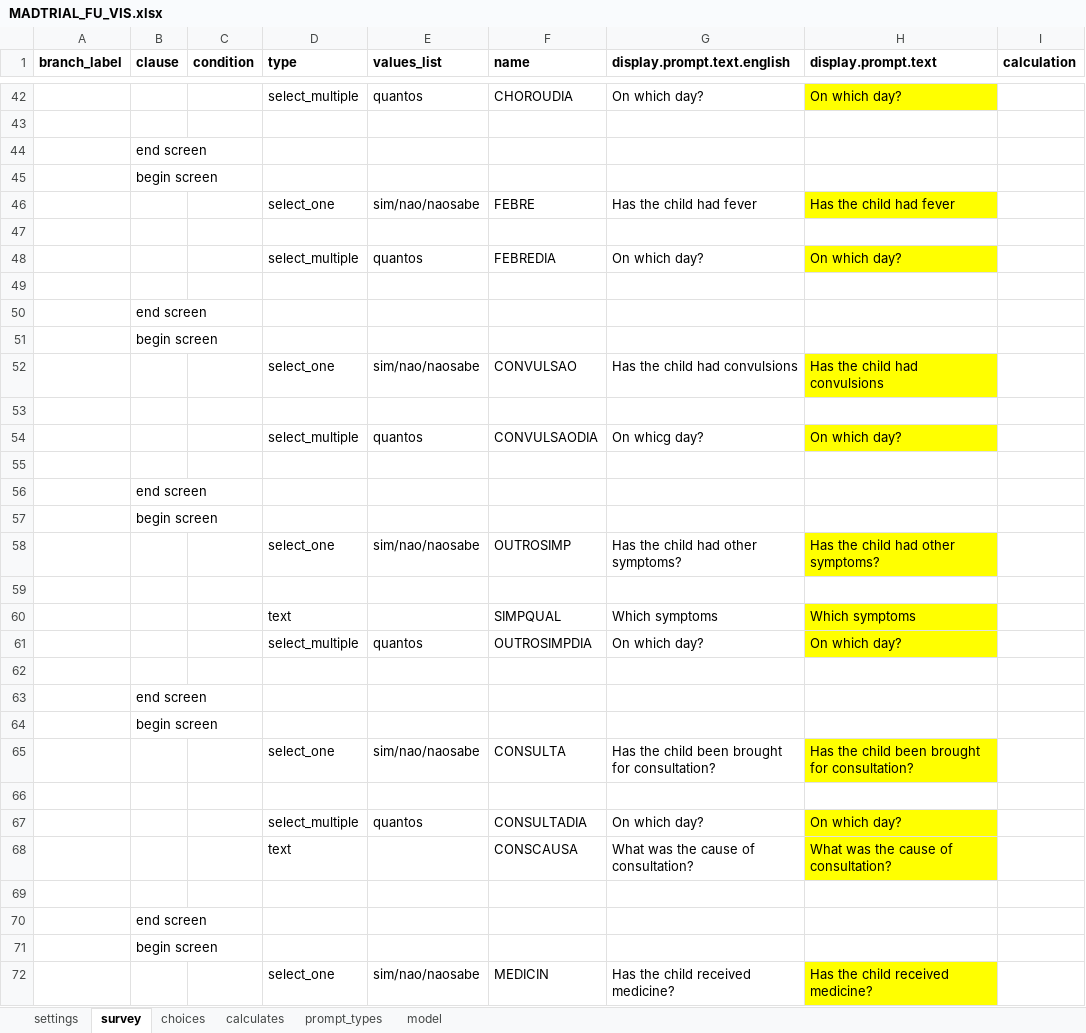
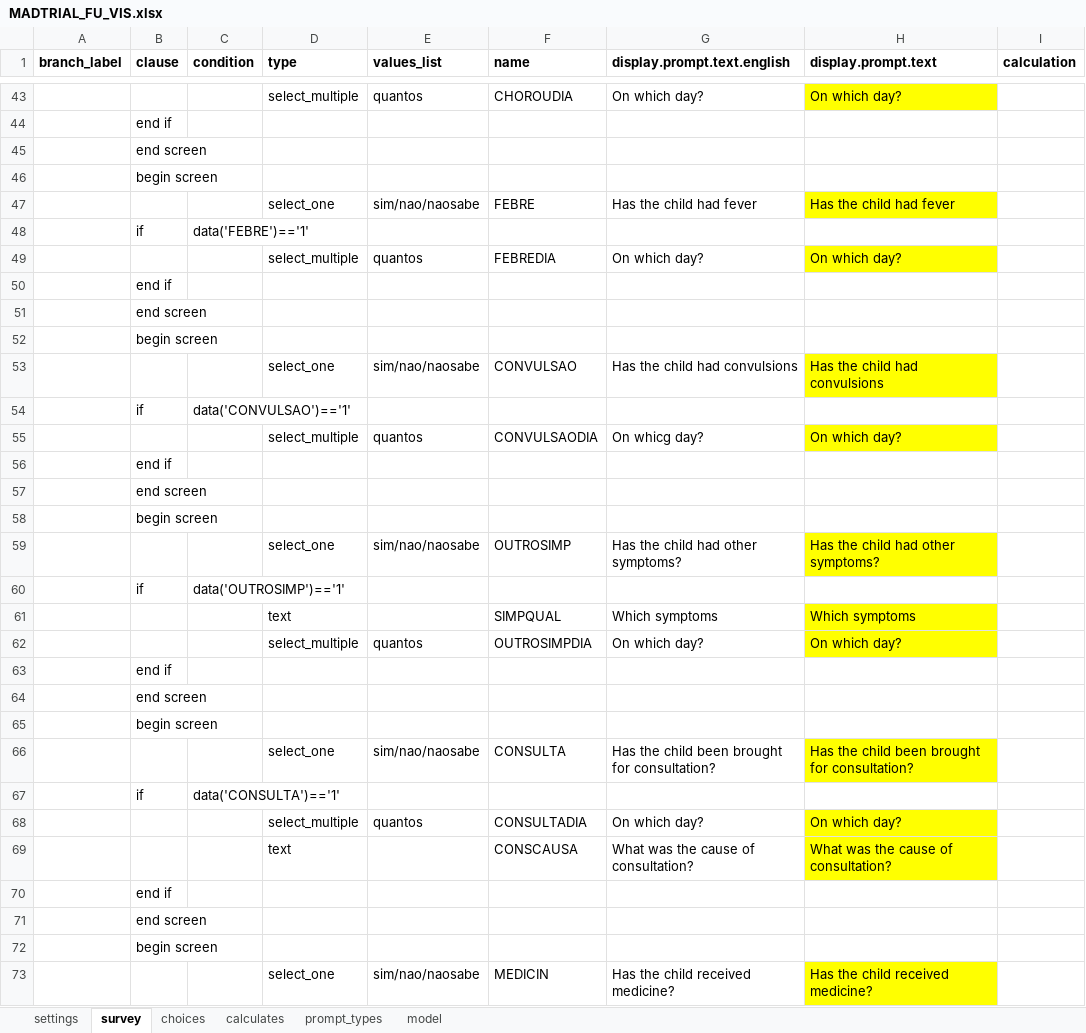
Before and after one commit to BandimHealthProject/MADtrail, an Excel workbook: app/config/tables/MADTRIAL_FU_VIS/Forms/MADTRIAL_FU_VIS/MADTRIAL_FU_VIS.xlsx, sheet survey, drawn as a sheet; only a part is shown, gaps mark what is left out; values as stored, in another font and other column widths than the file's, no borders; addresses are those after the commit; the diff covers the shown part only; the diff names each change by its address in the sheet, - before the commit and + after, or states it on an @@ line.

```diff
--- a/app/config/tables/MADTRIAL_FU_VIS/Forms/MADTRIAL_FU_VIS/MADTRIAL_FU_VIS.xlsx (sheet survey)
+++ b/app/config/tables/MADTRIAL_FU_VIS/Forms/MADTRIAL_FU_VIS/MADTRIAL_FU_VIS.xlsx (sheet survey)
-B44 (clause): (empty)
+B44 (clause): end if
-row 48: (empty)
+row 48:  | if | data('FEBRE')=='1'
-B50 (clause): (empty)
+B50 (clause): end if
-row 54: (empty)
+row 54:  | if | data('CONVULSAO')=='1'
-B56 (clause): (empty)
+B56 (clause): end if
-row 60: (empty)
+row 60:  | if | data('OUTROSIMP')=='1'
-B63 (clause): (empty)
+B63 (clause): end if
-row 67: (empty)
+row 67:  | if | data('CONSULTA')=='1'
-B70 (clause): (empty)
+B70 (clause): end if
```
Also changed, not shown: 1 added row and 20 edited cells elsewhere in this sheet, app/config/tables/MADTRIAL_FU_PHONE/Forms/MADTRIAL_FU_PHONE/MADTRIAL_FU_PHONE.xlsx, 3 other files.
